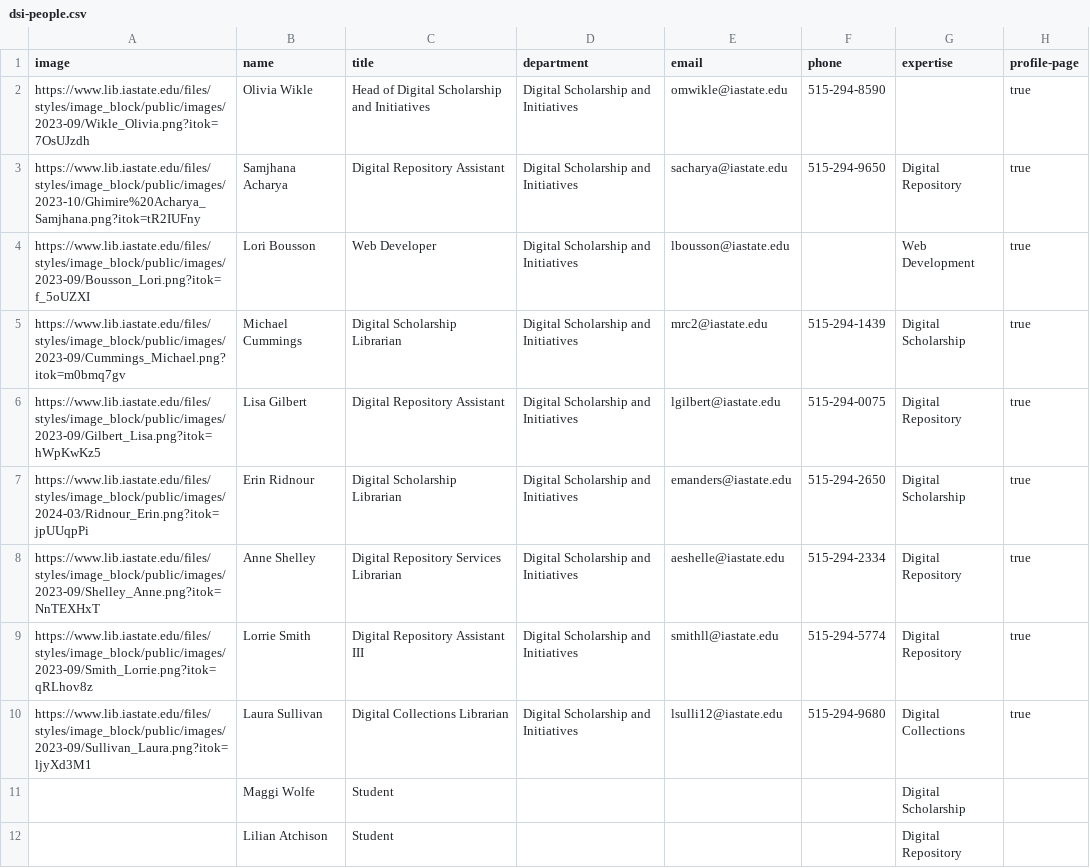
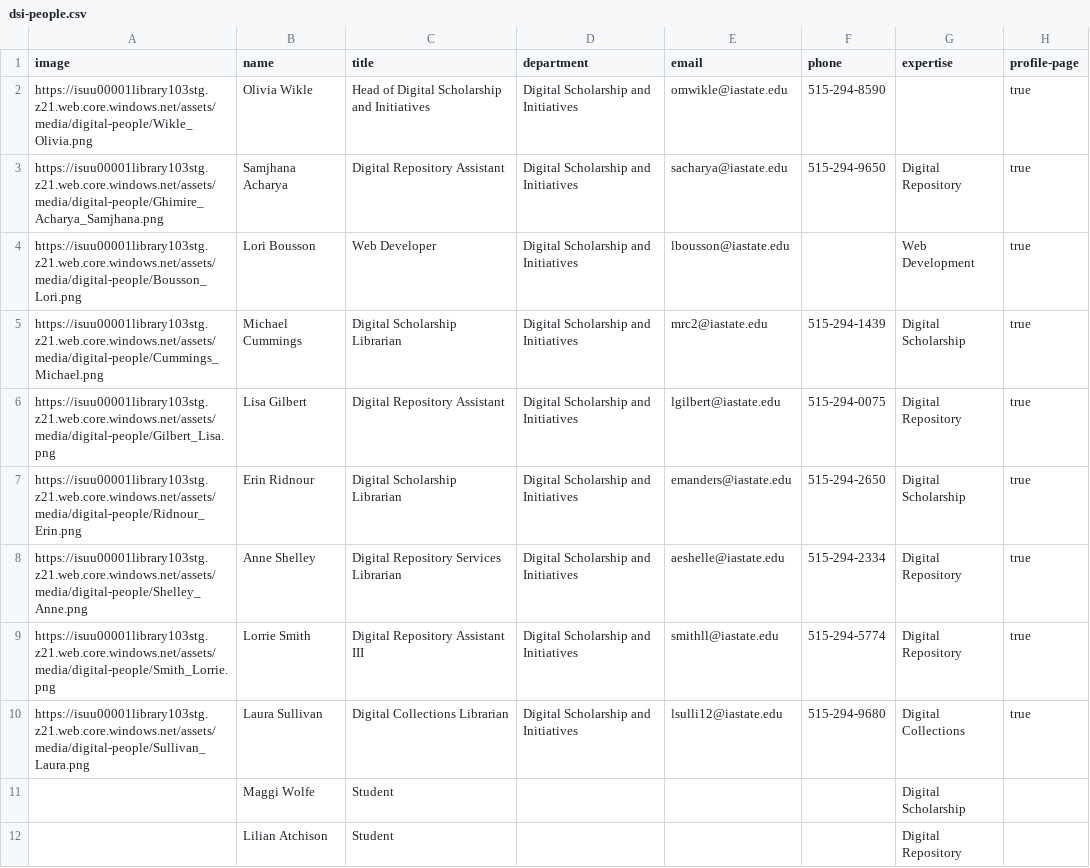
Before and after one commit to isu-digital/digital.lib, a CSV file: _data/dsi-people.csv, drawn as a sheet.

Commit message:
move people images to server

```diff
--- a/_data/dsi-people.csv
+++ b/_data/dsi-people.csv
@@ -1,11 +1,11 @@
 image,name,title,department,email,phone,expertise,profile-page
-https://www.lib.iastate.edu/files/styles/image_block/public/images/2023-09/Wikle_Olivia.png?itok=7OsUJzdh,Olivia Wikle,Head of Digital Scholarship and Initiatives,Digital Scholarship and Initiatives,omwikle@iastate.edu,515-294-8590,,true
-https://www.lib.iastate.edu/files/styles/image_block/public/images/2023-10/Ghimire%20Acharya_Samjhana.png?itok=tR2IUFny,Samjhana Acharya,Digital Repository Assistant,Digital Scholarship and Initiatives,sacharya@iastate.edu,515-294-9650,Digital Repository,true
-https://www.lib.iastate.edu/files/styles/image_block/public/images/2023-09/Bousson_Lori.png?itok=f_5oUZXI,Lori Bousson,Web Developer,Digital Scholarship and Initiatives,lbousson@iastate.edu,,Web Development,true
-https://www.lib.iastate.edu/files/styles/image_block/public/images/2023-09/Cummings_Michael.png?itok=m0bmq7gv,Michael Cummings,Digital Scholarship Librarian,Digital Scholarship and Initiatives,mrc2@iastate.edu,515-294-1439,Digital Scholarship,true
-https://www.lib.iastate.edu/files/styles/image_block/public/images/2023-09/Gilbert_Lisa.png?itok=hWpKwKz5,Lisa Gilbert,Digital Repository Assistant,Digital Scholarship and Initiatives,lgilbert@iastate.edu,515-294-0075,Digital Repository,true
-https://www.lib.iastate.edu/files/styles/image_block/public/images/2024-03/Ridnour_Erin.png?itok=jpUUqpPi,Erin Ridnour,Digital Scholarship Librarian,Digital Scholarship and Initiatives,emanders@iastate.edu,515-294-2650,Digital Scholarship,true
-https://www.lib.iastate.edu/files/styles/image_block/public/images/2023-09/Shelley_Anne.png?itok=NnTEXHxT,Anne Shelley,Digital Repository Services Librarian,Digital Scholarship and Initiatives,aeshelle@iastate.edu,515-294-2334,Digital Repository,true
-https://www.lib.iastate.edu/files/styles/image_block/public/images/2023-09/Smith_Lorrie.png?itok=qRLhov8z,Lorrie Smith,Digital Repository Assistant III,Digital Scholarship and Initiatives,smithll@iastate.edu,515-294-5774,Digital Repository,true
-https://www.lib.iastate.edu/files/styles/image_block/public/images/2023-09/Sullivan_Laura.png?itok=ljyXd3M1,Laura Sullivan,Digital Collections Librarian,Digital Scholarship and Initiatives,lsulli12@iastate.edu,515-294-9680,Digital Collections,true
+https://isuu00001library103stg.z21.web.core.windows.net/assets/media/digital-people/Wikle_Olivia.png,Olivia Wikle,Head of Digital Scholarship and Initiatives,Digital Scholarship and Initiatives,omwikle@iastate.edu,515-294-8590,,true
+https://isuu00001library103stg.z21.web.core.windows.net/assets/media/digital-people/Ghimire_Acharya_Samjhana.png,Samjhana Acharya,Digital Repository Assistant,Digital Scholarship and Initiatives,sacharya@iastate.edu,515-294-9650,Digital Repository,true
+https://isuu00001library103stg.z21.web.core.windows.net/assets/media/digital-people/Bousson_Lori.png,Lori Bousson,Web Developer,Digital Scholarship and Initiatives,lbousson@iastate.edu,,Web Development,true
+https://isuu00001library103stg.z21.web.core.windows.net/assets/media/digital-people/Cummings_Michael.png,Michael Cummings,Digital Scholarship Librarian,Digital Scholarship and Initiatives,mrc2@iastate.edu,515-294-1439,Digital Scholarship,true
+https://isuu00001library103stg.z21.web.core.windows.net/assets/media/digital-people/Gilbert_Lisa.png,Lisa Gilbert,Digital Repository Assistant,Digital Scholarship and Initiatives,lgilbert@iastate.edu,515-294-0075,Digital Repository,true
+https://isuu00001library103stg.z21.web.core.windows.net/assets/media/digital-people/Ridnour_Erin.png,Erin Ridnour,Digital Scholarship Librarian,Digital Scholarship and Initiatives,emanders@iastate.edu,515-294-2650,Digital Scholarship,true
+https://isuu00001library103stg.z21.web.core.windows.net/assets/media/digital-people/Shelley_Anne.png,Anne Shelley,Digital Repository Services Librarian,Digital Scholarship and Initiatives,aeshelle@iastate.edu,515-294-2334,Digital Repository,true
+https://isuu00001library103stg.z21.web.core.windows.net/assets/media/digital-people/Smith_Lorrie.png,Lorrie Smith,Digital Repository Assistant III,Digital Scholarship and Initiatives,smithll@iastate.edu,515-294-5774,Digital Repository,true
+https://isuu00001library103stg.z21.web.core.windows.net/assets/media/digital-people/Sullivan_Laura.png,Laura Sullivan,Digital Collections Librarian,Digital Scholarship and Initiatives,lsulli12@iastate.edu,515-294-9680,Digital Collections,true
 ,Maggi Wolfe,Student,,,,Digital Scholarship,
```
